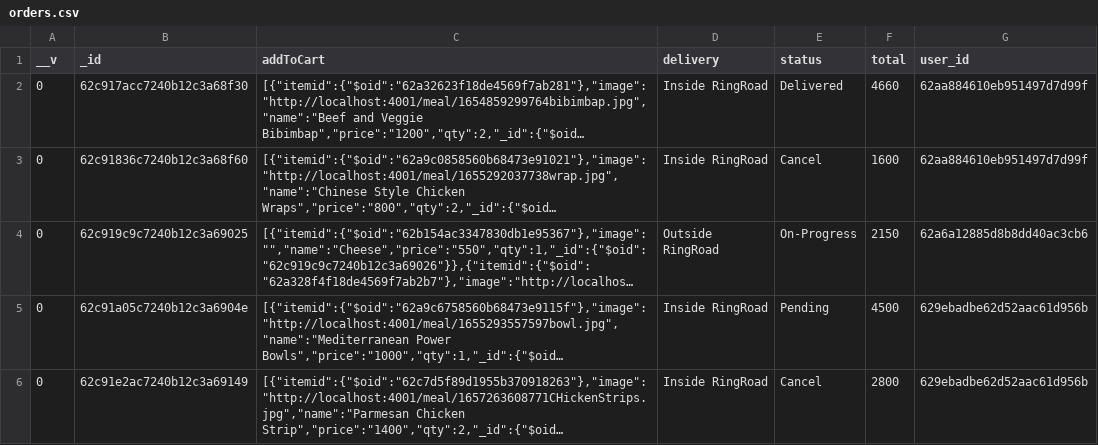
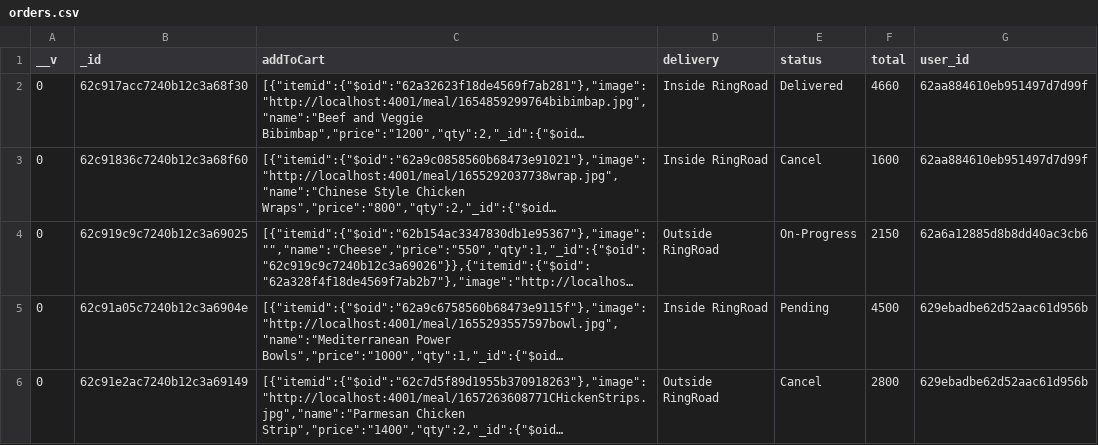
Before and after one commit to susiiiyana905/PortionDoc, a CSV file: Database/orders.csv, drawn as a sheet; long unchanged cells end in …; the diff names each change by its address in the sheet, - before the commit and + after, or states it on an @@ line.

Commit message:
oders file

```diff
--- a/Database/orders.csv
+++ b/Database/orders.csv
-D6 (delivery): Inside RingRoad
+D6 (delivery): Outside RingRoad
```
